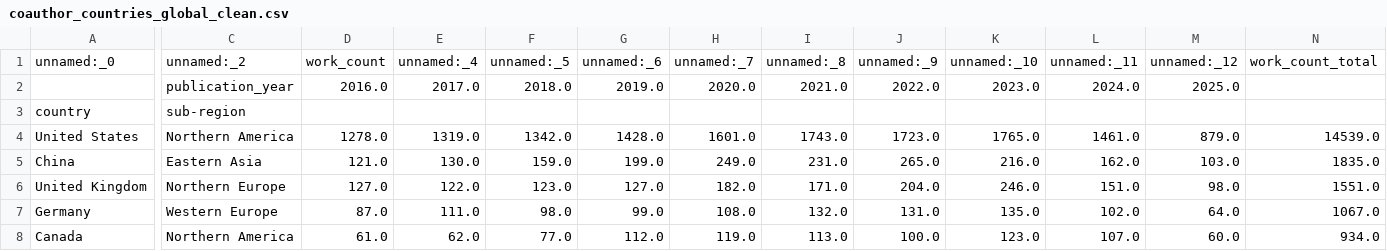
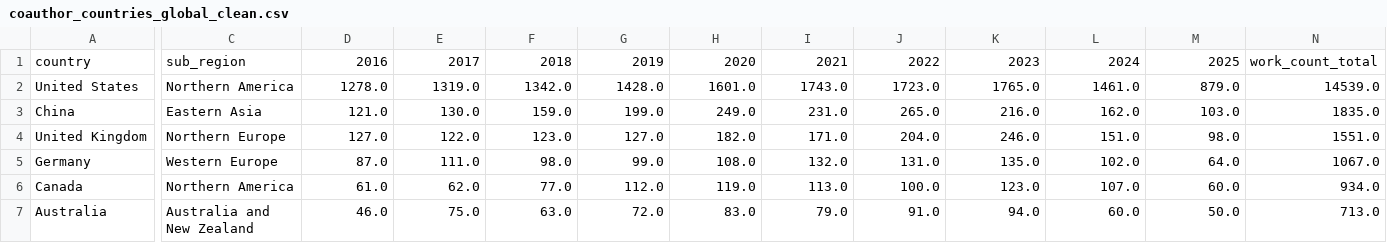
Before and after one commit to THornal/connect51-demo, a CSV file: coauthor_countries_global_clean.csv, drawn as a sheet; only a part is shown, gaps mark what is left out; the shorter side is filled out with more unchanged rows; removed rows and columns are numbered as before the commit, all else as after; rows hold the shown columns only; the diff names each change by its address in the sheet, - before the commit and + after, or states it on an @@ line.

```diff
--- a/coauthor_countries_global_clean.csv
+++ b/coauthor_countries_global_clean.csv
-row 1: unnamed:_0 | unnamed:_2 | work_count | unnamed:_4 | unnamed:_5 | unnamed:_6 | unnamed:_7 | unnamed:_8 | unnamed:_9 | unnamed:_10 | unnamed:_11 | unnamed:_12 | work_count_total
-row 2:  | publication_year | 2016.0 | 2017.0 | 2018.0 | 2019.0 | 2020.0 | 2021.0 | 2022.0 | 2023.0 | 2024.0 | 2025.0
-C1: sub-region
+C1: sub_region
-D1: (empty)
+D1: 2016
-E1: (empty)
+E1: 2017
-F1: (empty)
+F1: 2018
-G1: (empty)
+G1: 2019
-H1: (empty)
+H1: 2020
-I1: (empty)
+I1: 2021
-J1: (empty)
+J1: 2022
-K1: (empty)
+K1: 2023
-L1: (empty)
+L1: 2024
-M1: (empty)
+M1: 2025
-N1: (empty)
+N1: work_count_total
```
Also changed, not shown: collaborators_clean.csv, journals_clean.csv, 5 other files.
